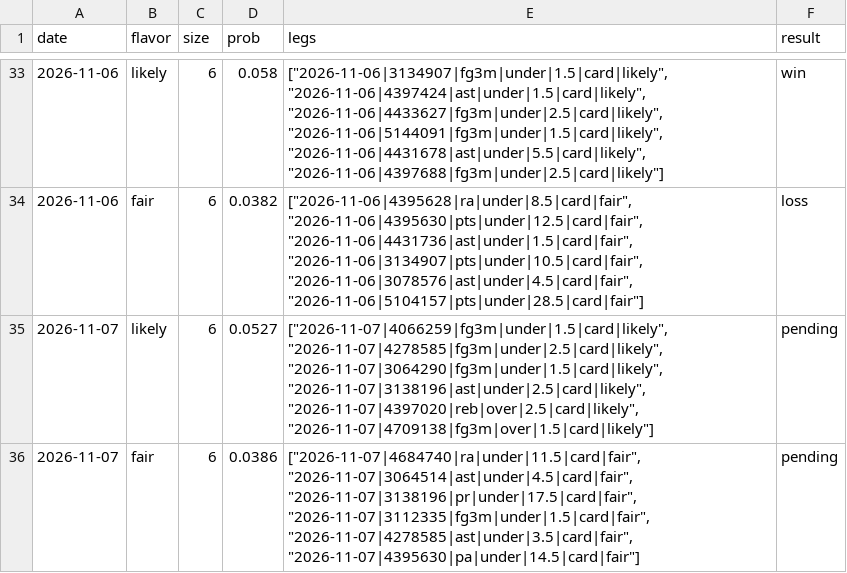
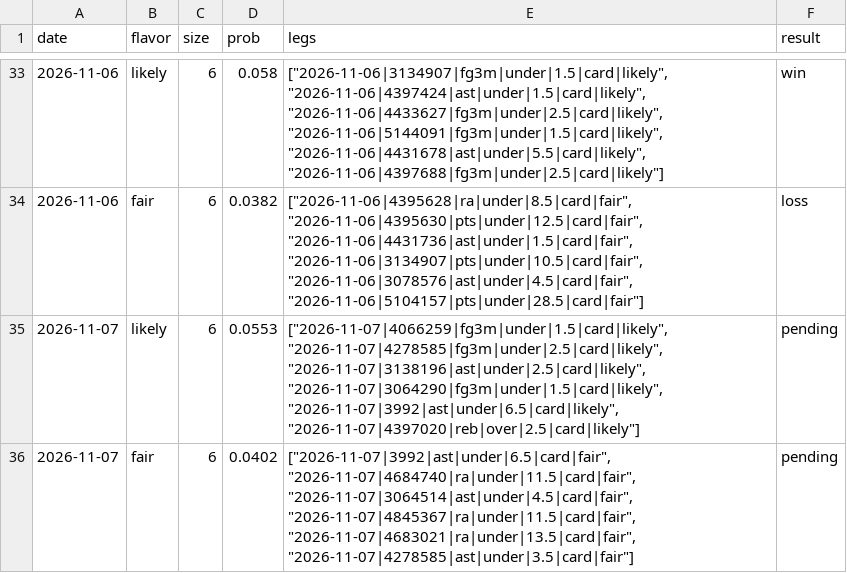
Before and after one commit to Abs-23/nba-prop-engine, a CSV file: data/lineups_history.csv, drawn as a sheet; only a part is shown, gaps mark what is left out.

```diff
--- a/data/lineups_history.csv
+++ b/data/lineups_history.csv
@@ -34,3 +34,3 @@ date,flavor,size,prob,legs,result
 2026-11-06,fair,6,0.0382,"[""2026-11-06|4395628|ra|under|8.5|card|fair"", ""2026-11-06|4395630|pts|under|12.5|card|fair"", ""2026-11-06|4431736|ast|under|1.5|card|fair"", ""2026-11-06|3134907|pts|under|10.5|card|fair"", ""2026-11-06|3078576|ast|under|4.5|card|fair"", ""2026-11-06|5104157|pts|under|28.5|card|fair""]",loss
-2026-11-07,likely,6,0.0527,"[""2026-11-07|4066259|fg3m|under|1.5|card|likely"", ""2026-11-07|4278585|fg3m|under|2.5|card|likely"", ""2026-11-07|3064290|fg3m|under|1.5|card|likely"", ""2026-11-07|3138196|ast|under|2.5|card|likely"", ""2026-11-07|4397020|reb|over|2.5|card|likely"", ""2026-11-07|4709138|fg3m|over|1.5|card|likely""]",pending
-2026-11-07,fair,6,0.0386,"[""2026-11-07|4684740|ra|under|11.5|card|fair"", ""2026-11-07|3064514|ast|under|4.5|card|fair"", ""2026-11-07|3138196|pr|under|17.5|card|fair"", ""2026-11-07|3112335|fg3m|under|1.5|card|fair"", ""2026-11-07|4278585|ast|under|3.5|card|fair"", ""2026-11-07|4395630|pa|under|14.5|card|fair""]",pending
+2026-11-07,likely,6,0.0553,"[""2026-11-07|4066259|fg3m|under|1.5|card|likely"", ""2026-11-07|4278585|fg3m|under|2.5|card|likely"", ""2026-11-07|3138196|ast|under|2.5|card|likely"", ""2026-11-07|3064290|fg3m|under|1.5|card|likely"", ""2026-11-07|3992|ast|under|6.5|card|likely"", ""2026-11-07|4397020|reb|over|2.5|card|likely""]",pending
+2026-11-07,fair,6,0.0402,"[""2026-11-07|3992|ast|under|6.5|card|fair"", ""2026-11-07|4684740|ra|under|11.5|card|fair"", ""2026-11-07|3064514|ast|under|4.5|card|fair"", ""2026-11-07|4845367|ra|under|11.5|card|fair"", ""2026-11-07|4683021|ra|under|13.5|card|fair"", ""2026-11-07|4278585|ast|under|3.5|card|fair""]",pending
```
Also changed, not shown: 8 other files.
